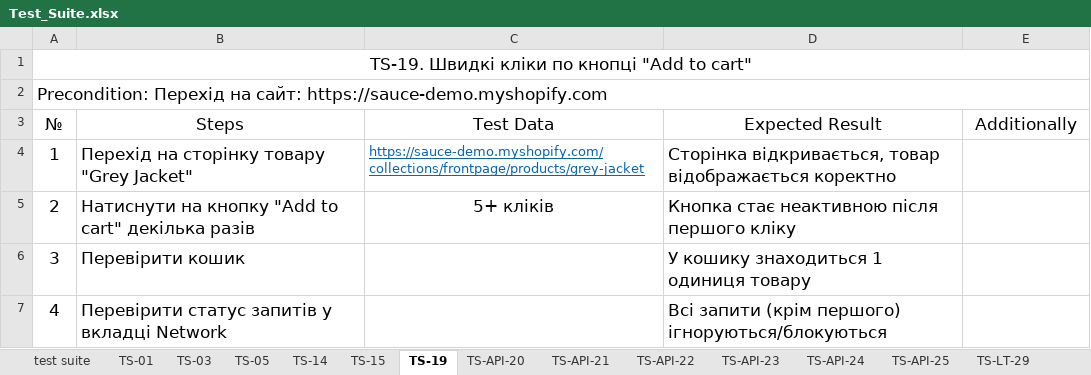
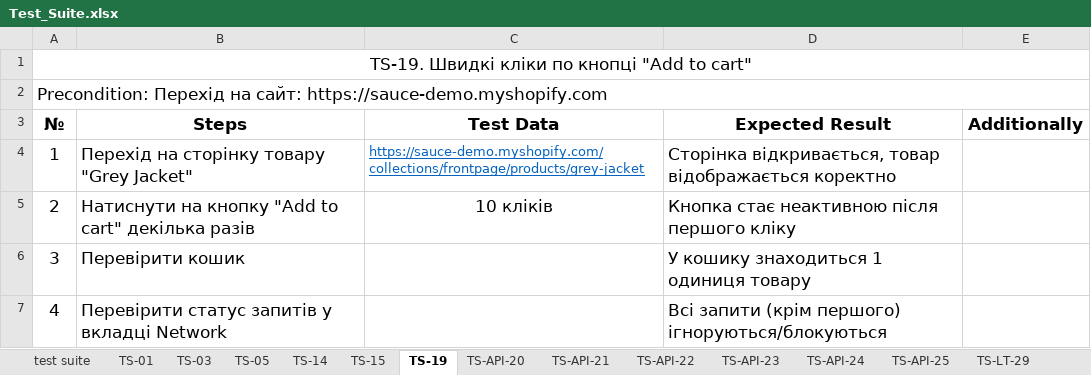
Before and after one commit to Berserkerere/QA_Resume, an Excel workbook: Docs/Test_Suite.xlsx, sheet TS-19, drawn as a sheet; values as stored, in another font and other column widths than the file's, no borders; the diff names each change by its address in the sheet, - before the commit and + after, or states it on an @@ line.

```diff
--- a/Docs/Test_Suite.xlsx (sheet TS-19)
+++ b/Docs/Test_Suite.xlsx (sheet TS-19)
-A3:E3 bold: off
+A3:E3 bold: on
-C5 (Test Data): 5+ кліків
+C5 (Test Data): 10 кліків
```
Also changed, not shown: sheet Bugs, sheet test suite, sheet TS-15, sheet TS-03, sheet TS-LT-29, sheet TS-05, 9 more sheets, 4 other files.
